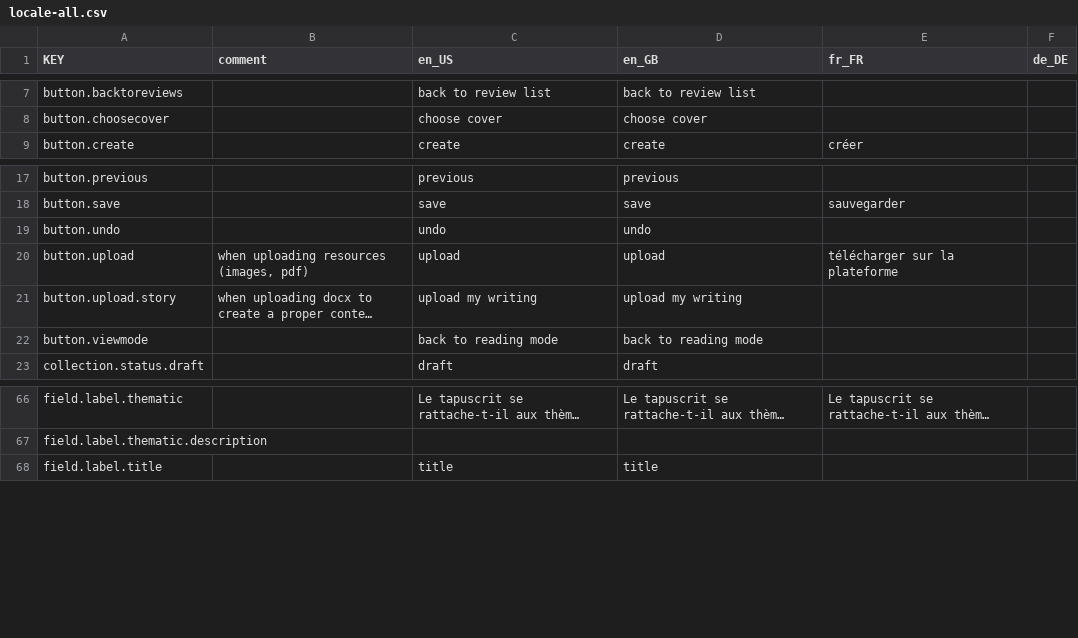
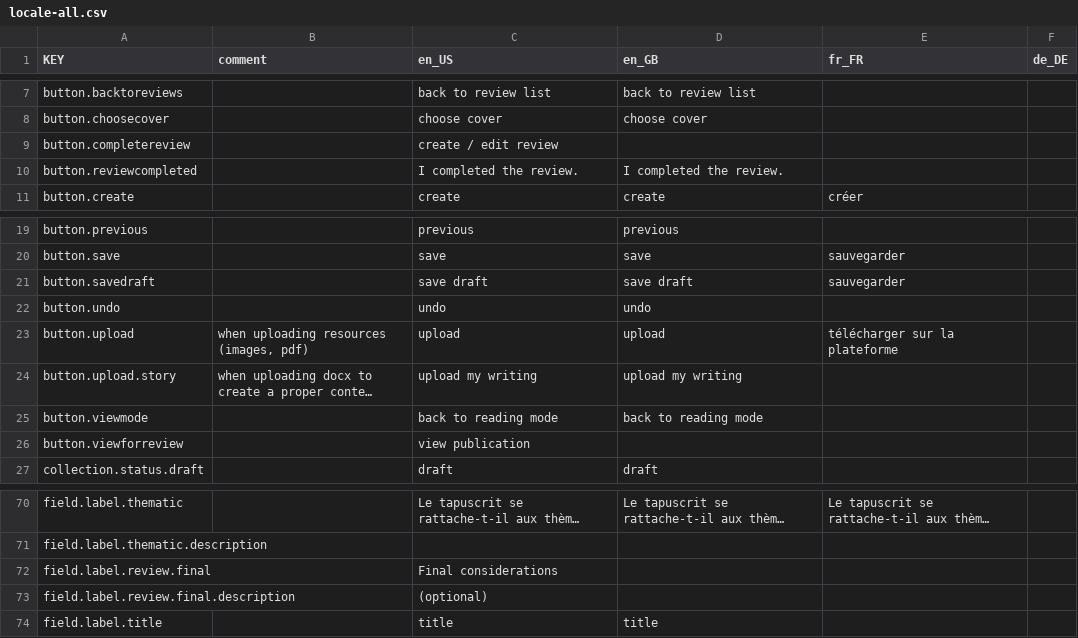
Before and after one commit to resume-unilu/miller, a CSV file: client/src/locale/locale-all.csv, drawn as a sheet; only a part is shown, gaps mark what is left out; long unchanged cells end in …; the diff names each change by its address in the sheet, - before the commit and + after, or states it on an @@ line.

Commit message:
review: add final considerations

```diff
--- a/client/src/locale/locale-all.csv
+++ b/client/src/locale/locale-all.csv
+row 9: button.completereview |  | create / edit review
+row 10: button.reviewcompleted |  | I completed the review. | I completed the review.
+row 21: button.savedraft |  | save draft | save draft | sauvegarder
+row 26: button.viewforreview |  | view publication
+row 72: field.label.review.final |  | Final considerations
+row 73: field.label.review.final.description |  | (optional)
```
Also changed, not shown: 14 other files.
